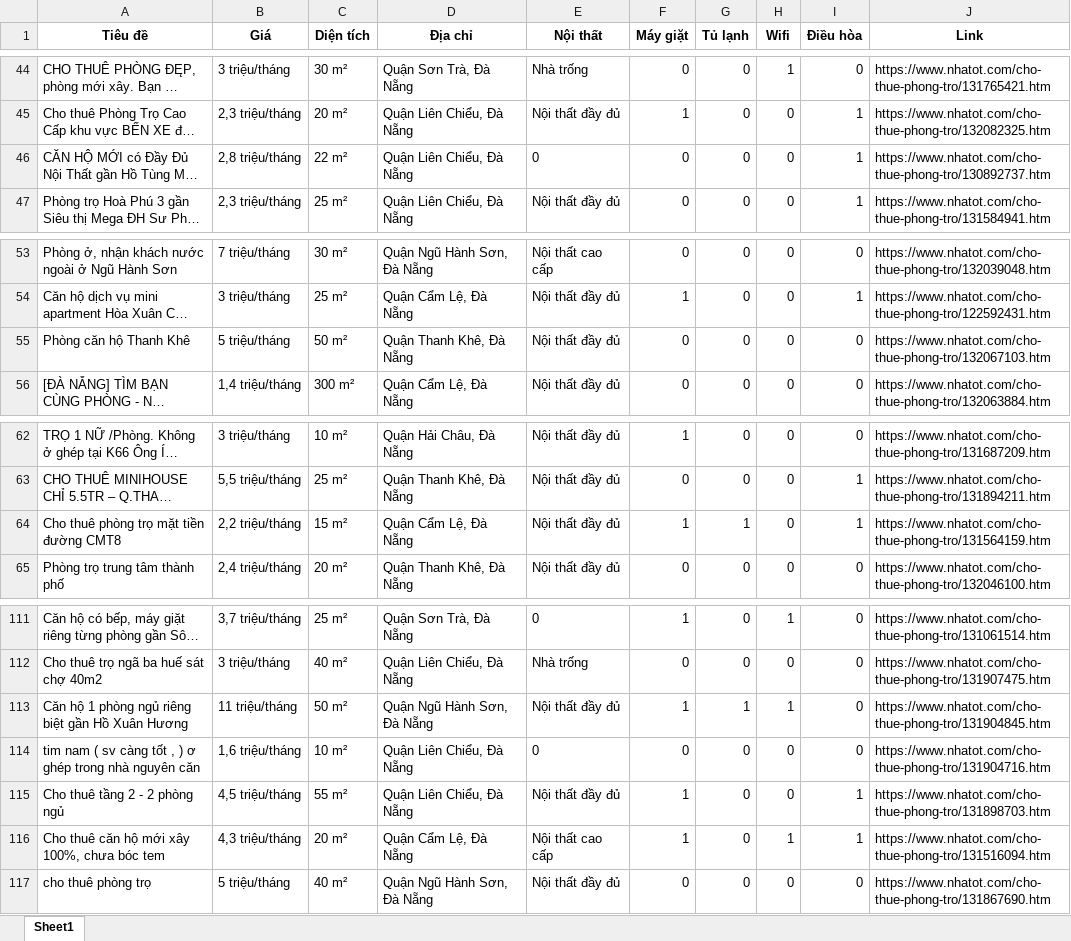
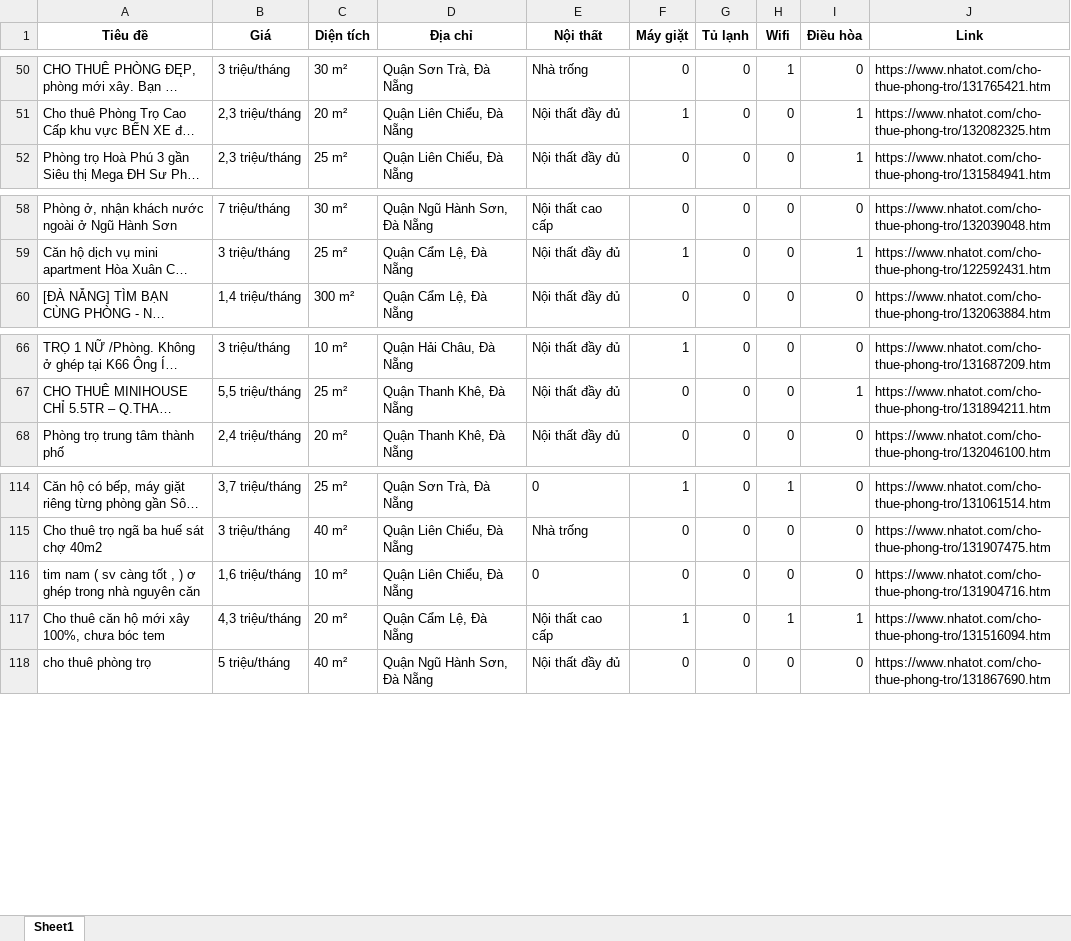
Before and after one commit to 5ude-k/c-o-d-li-u-ph-ng-tr-, an Excel workbook: nhatot_phongtro_danang_all.xlsx, sheet Sheet1, drawn as a sheet; only a part is shown, gaps mark what is left out; long unchanged cells end in …; values as stored, in another font and other column widths than the file's, no borders; removed rows and columns are numbered as before the commit, all else as after; the diff covers the shown part only; the diff names each change by its address in the sheet, - before the commit and + after, or states it on an @@ line.

```diff
--- a/nhatot_phongtro_danang_all.xlsx (sheet Sheet1)
+++ b/nhatot_phongtro_danang_all.xlsx (sheet Sheet1)
@@ row 46 moved to row 15: CĂN HỘ MỚI có Đầy Đủ Nội Thất gần Hồ Tùn… @@
-row 55: Phòng căn hộ Thanh Khê | 5 triệu/tháng | 50 m² | Quận Thanh Khê, Đà Nẵng | Nội thất đầy đủ | 0 | 0 | 0 | 0 | https://www.nhatot.com/cho-thue-phong-tro/132067103.htm
-row 64: Cho thuê phòng trọ mặt tiền đường CMT8 | 2,2 triệu/tháng | 15 m² | Quận Cẩm Lệ, Đà Nẵng | Nội thất đầy đủ | 1 | 1 | 0 | 1 | https://www.nhatot.com/cho-thue-phong-tro/131564159.htm
-row 113: Căn hộ 1 phòng ngủ riêng biệt gần Hồ Xuân Hương | 11 triệu/tháng | 50 m² | Quận Ngũ Hành Sơn, Đà Nẵng | Nội thất đầy đủ | 1 | 1 | 1 | 0 | https://www.nhatot.com/cho-thue-phong-tro/131904845.htm
-row 115: Cho thuê tầng 2 - 2 phòng ngủ | 4,5 triệu/tháng | 55 m² | Quận Liên Chiểu, Đà Nẵng | Nội thất đầy đủ | 1 | 0 | 0 | 1 | https://www.nhatot.com/cho-thue-phong-tro/131898703.htm
```
Also changed, not shown: 7 added rows, 2 removed rows, 4 moved rows and 6 edited cells elsewhere in this sheet, 3 other files.
